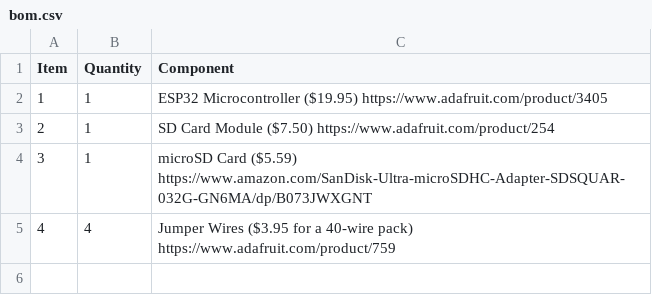
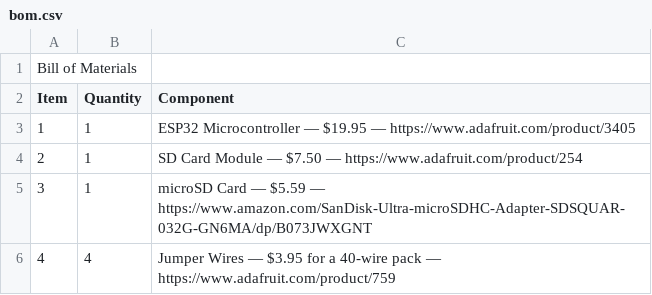
Before and after one commit to karimsm16/a-lightweight-NAS, a CSV file: bom.csv, drawn as a sheet.

Commit message:
Add BOM title and preserve original three-column layout with prices and links

```diff
--- a/bom.csv
+++ b/bom.csv
@@ -1,5 +1,6 @@
+Bill of Materials
 Item,Quantity,Component
-1,1,ESP32 Microcontroller ($19.95) https://www.adafruit.com/product/3405
-2,1,SD Card Module ($7.50) https://www.adafruit.com/product/254
-3,1,microSD Card ($5.59) https://www.amazon.com/SanDisk-Ultra-microSDHC-Adapter-SDSQUAR-032G-GN6MA/dp/B073JWXGNT
-4,4,Jumper Wires ($3.95 for a 40-wire pack) https://www.adafruit.com/product/759
+1,1,"ESP32 Microcontroller — $19.95 — https://www.adafruit.com/product/3405"
+2,1,"SD Card Module — $7.50 — https://www.adafruit.com/product/254"
+3,1,"microSD Card — $5.59 — https://www.amazon.com/SanDisk-Ultra-microSDHC-Adapter-SDSQUAR-032G-GN6MA/dp/B073JWXGNT"
+4,4,"Jumper Wires — $3.95 for a 40-wire pack — https://www.adafruit.com/product/759"
```
